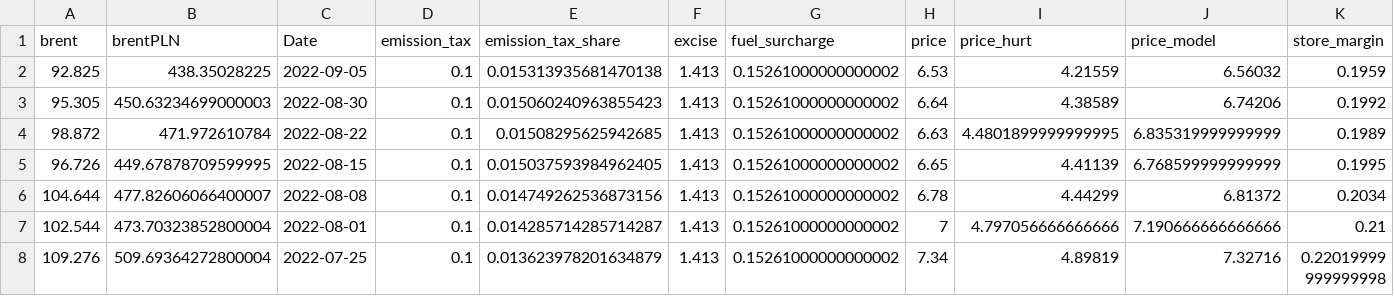
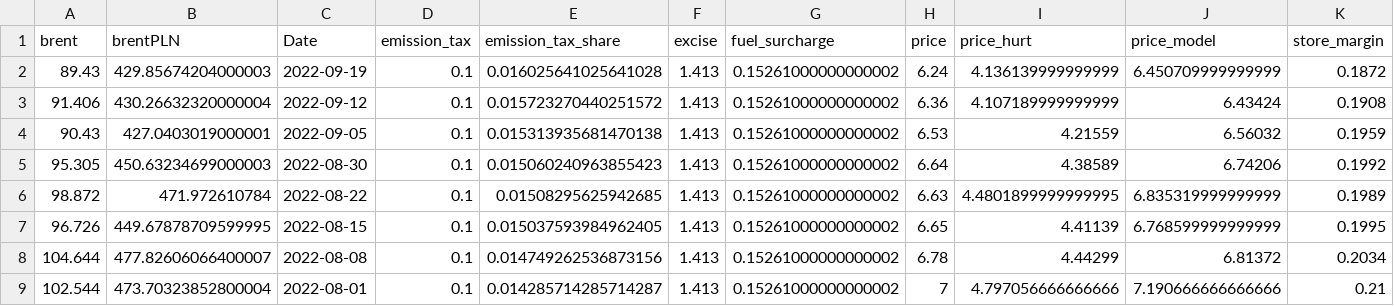
Before and after one commit to Vosbrucke/Poland_Pb95_prices, a CSV file: Processed_data/full_data.csv, drawn as a sheet; only a part is shown; the shorter side is filled out with more unchanged rows; addresses are those after the commit; rows hold the shown columns only; the diff names each change by its address in the sheet, - before the commit and + after, or states it on an @@ line.

```diff
--- a/Processed_data/full_data.csv
+++ b/Processed_data/full_data.csv
+row 2: 89.43 | 429.85674204000003 | 2022-09-19 | 0.1 | 0.016025641025641028 | 1.413 | 0.15261000000000002 | 6.24 | 4.136139999999999 | 6.450709999999999 | 0.1872
+row 3: 91.406 | 430.26632320000004 | 2022-09-12 | 0.1 | 0.015723270440251572 | 1.413 | 0.15261000000000002 | 6.36 | 4.107189999999999 | 6.43424 | 0.1908
-A4 (brent): 92.825
+A4 (brent): 90.43
-B4 (brentPLN): 438.35028225
+B4 (brentPLN): 427.0403019000001
```
Also changed, not shown: Processed_data/fuel_price_EU.csv, 33 other files.
